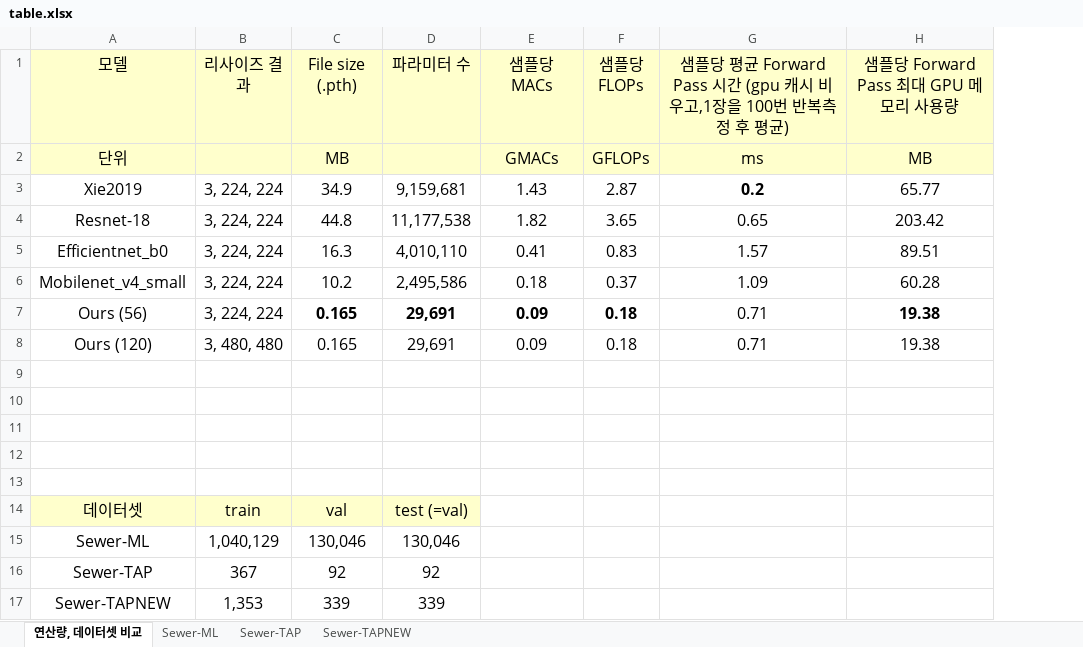
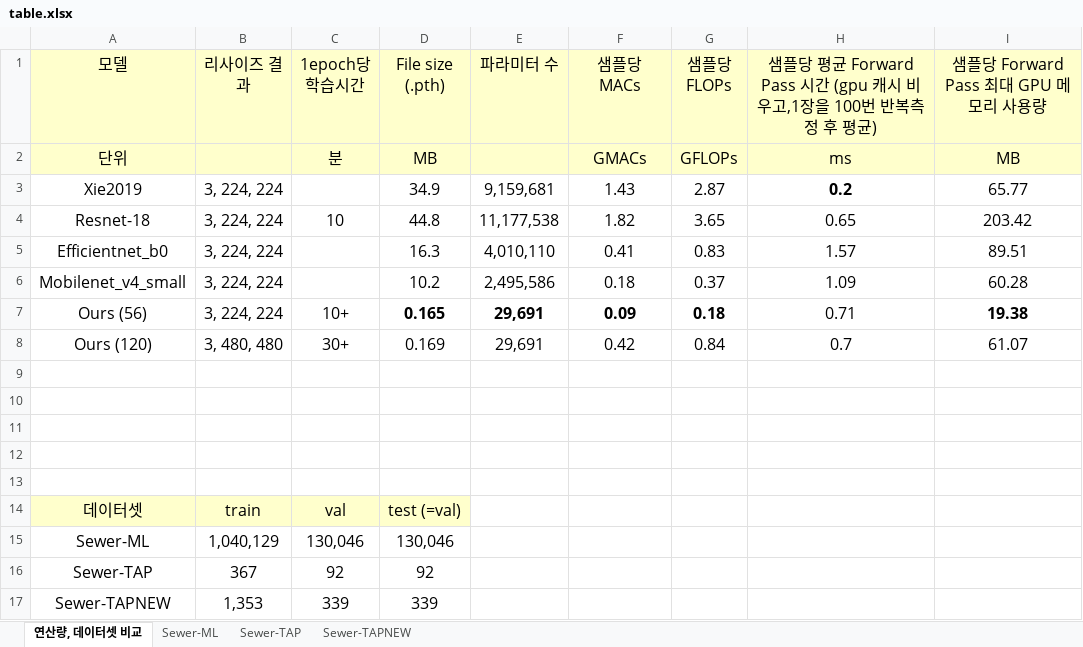
Before and after one commit to Hannibal730/On-device-Sewer-Defect-Inspection, an Excel workbook: table.xlsx, sheet 연산량, 데이터셋 비교, drawn as a sheet; values as stored, in another font and other column widths than the file's, no borders; addresses are those after the commit; the diff names each change by its address in the sheet, - before the commit and + after, or states it on an @@ line.

```diff
--- a/table.xlsx (sheet 연산량, 데이터셋 비교)
+++ b/table.xlsx (sheet 연산량, 데이터셋 비교)
+column C (1epoch당 학습시간), rows 2-17: 분 |  | 10 |  |  | 10+ | 30+ |  |  |  |  |  | val | 130,046 | 92 | 339
-D8 (File size (.pth)): 0.165
+D8 (File size (.pth)): 0.169
-F8 (샘플당 MACs): 0.09
+F8 (샘플당 MACs): 0.42
-G8 (샘플당 FLOPs): 0.18
+G8 (샘플당 FLOPs): 0.84
-H8: 0.71
+H8: 0.7
-I8 (샘플당 Forward Pass 최대 GPU 메모리 사용량): 19.38
+I8 (샘플당 Forward Pass 최대 GPU 메모리 사용량): 61.07
-D14 (File size (.pth)): val
+D14 (File size (.pth)): test (=val)
-E14 (파라미터 수): test (=val)
+E14 (파라미터 수): (empty)
-E14 fill: #FFFFCC
+E14 fill: none
-E15 (파라미터 수): 130,046
+E15 (파라미터 수): (empty)
-E16 (파라미터 수): 92
+E16 (파라미터 수): (empty)
-E17 (파라미터 수): 339
+E17 (파라미터 수): (empty)
```
Also changed, not shown: 1 other file.
